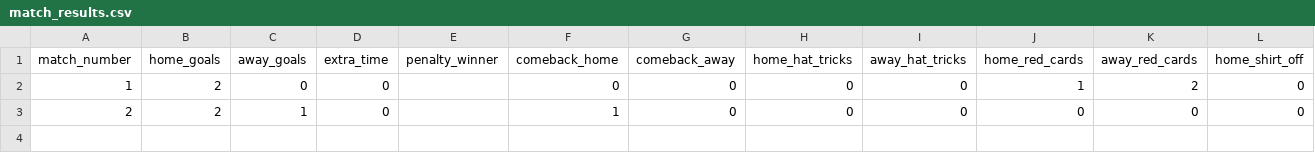
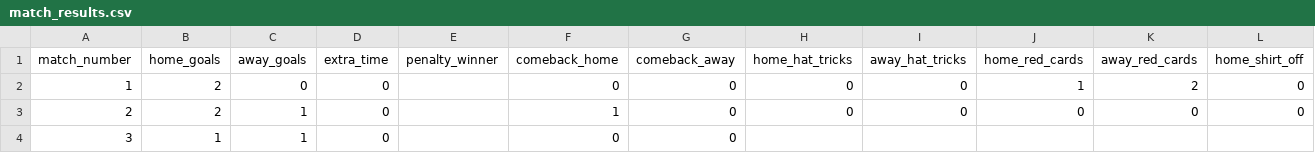
Before and after one commit to oisincarroll296/wc2026-sweepstake-BSC, a CSV file: data/match_results.csv, drawn as a sheet; only a part is shown; rows hold the shown columns only; the diff names each change by its address in the sheet, - before the commit and + after, or states it on an @@ line.

Commit message:
Admin sync: match_results.csv

```diff
--- a/data/match_results.csv
+++ b/data/match_results.csv
+row 4: 3 | 1 | 1 | 0 |  | 0 | 0
```
